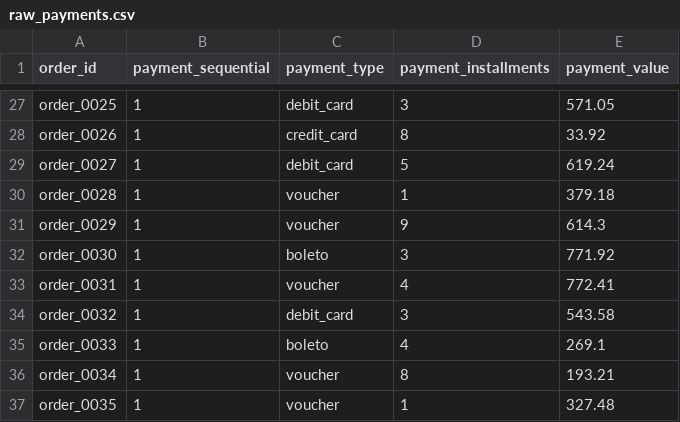
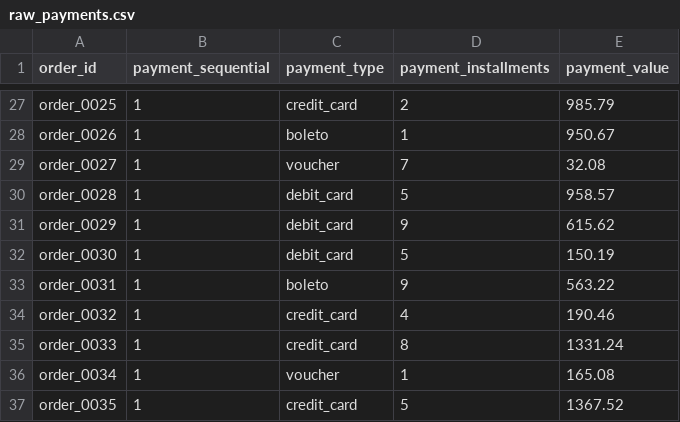
Before and after one commit to VinnySou/dbt-olist-analytics, a CSV file: seeds/raw_payments.csv, drawn as a sheet; only a part is shown, gaps mark what is left out; the diff covers the shown part only; the diff names each change by its address in the sheet, - before the commit and + after, or states it on an @@ line.

Commit message:
Adiciona testes de negócio singulares para os marts de pedido
- assert_no_negative_order_values: payment_value, price e freight_value
  nunca podem ser negativos
- assert_delivery_after_purchase: delivered_at nunca pode ser anterior a
  purchased_at
- assert_order_items_total_matches_payment: soma de (price + freight_value)
  por pedido em fct_order_items deve bater com payment_value em fct_orders
  (tolerância de 1 centavo)

O gerador de seeds sintéticos sorteava payment_value de forma totalmente
independente do valor dos itens do pedido, então o terceiro teste sempre
falharia. Ajustado scripts/generate_seed_data.py para derivar payment_value
da soma real de price + freight_value dos itens de cada pedido, replicando
o invariante que o teste verifica.

```diff
--- a/seeds/raw_payments.csv
+++ b/seeds/raw_payments.csv
-C27 (payment_type): debit_card
+C27 (payment_type): credit_card
-D27 (payment_installments): 3
+D27 (payment_installments): 2
-E27 (payment_value): 571.05
+E27 (payment_value): 985.79
-C28 (payment_type): credit_card
+C28 (payment_type): boleto
-D28 (payment_installments): 8
+D28 (payment_installments): 1
-E28 (payment_value): 33.92
+E28 (payment_value): 950.67
-C29 (payment_type): debit_card
+C29 (payment_type): voucher
-D29 (payment_installments): 5
+D29 (payment_installments): 7
-E29 (payment_value): 619.24
+E29 (payment_value): 32.08
-C30:C31 (payment_type): voucher
+C30:C31 (payment_type): debit_card
-D30 (payment_installments): 1
+D30 (payment_installments): 5
-E30 (payment_value): 379.18
+E30 (payment_value): 958.57
-E31 (payment_value): 614.3
+E31 (payment_value): 615.62
-C32 (payment_type): boleto
+C32 (payment_type): debit_card
-D32 (payment_installments): 3
+D32 (payment_installments): 5
-E32 (payment_value): 771.92
+E32 (payment_value): 150.19
-C33 (payment_type): voucher
+C33 (payment_type): boleto
-D33 (payment_installments): 4
+D33 (payment_installments): 9
-E33 (payment_value): 772.41
+E33 (payment_value): 563.22
-C34 (payment_type): debit_card
+C34 (payment_type): credit_card
-D34 (payment_installments): 3
+D34 (payment_installments): 4
-E34 (payment_value): 543.58
+E34 (payment_value): 190.46
-C35 (payment_type): boleto
+C35 (payment_type): credit_card
-D35 (payment_installments): 4
+D35 (payment_installments): 8
-E35 (payment_value): 269.1
+E35 (payment_value): 1331.24
-D36 (payment_installments): 8
+D36 (payment_installments): 1
-E36 (payment_value): 193.21
+E36 (payment_value): 165.08
-C37 (payment_type): voucher
+C37 (payment_type): credit_card
-D37 (payment_installments): 1
+D37 (payment_installments): 5
-E37 (payment_value): 327.48
+E37 (payment_value): 1367.52
```
Also changed, not shown: 127 edited cells elsewhere in this file, seeds/raw_reviews.csv, 6 other files.
